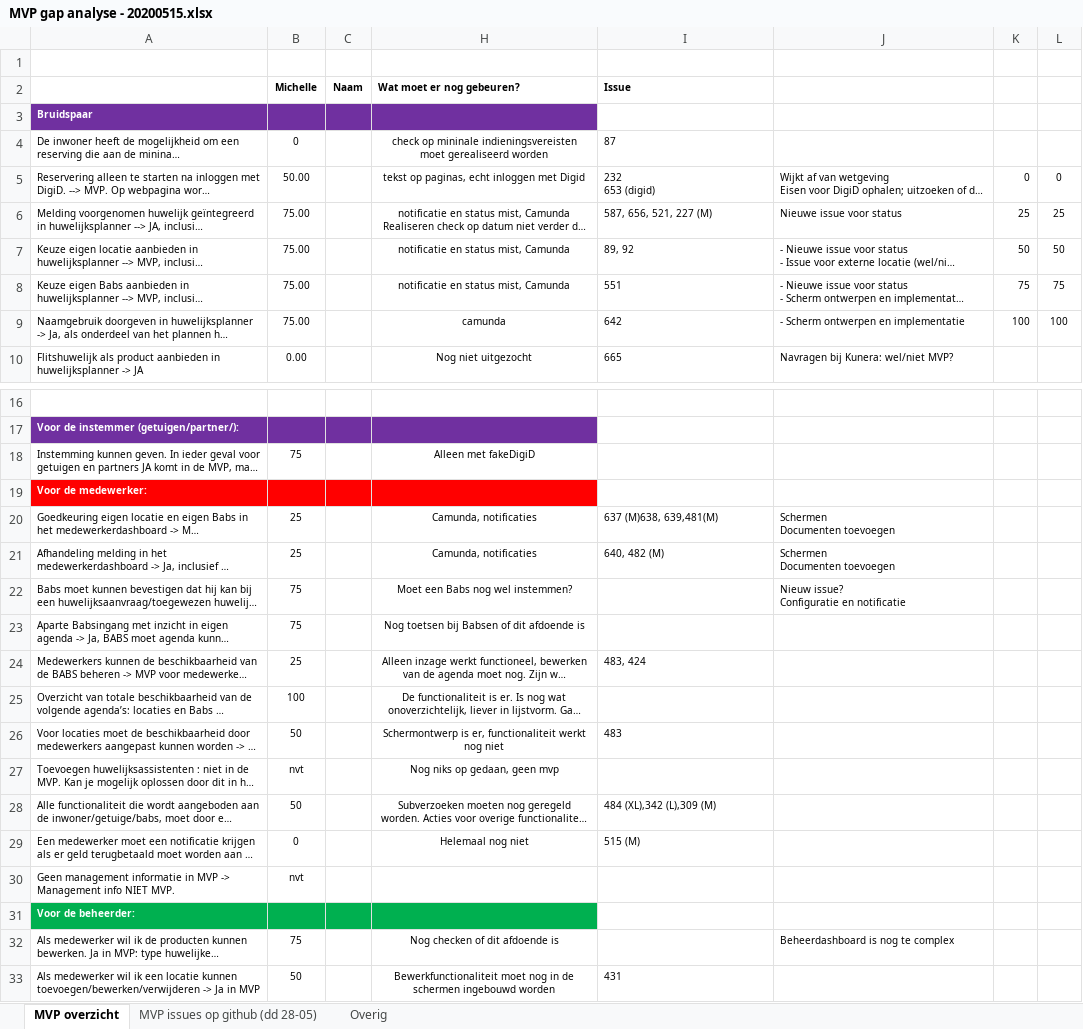
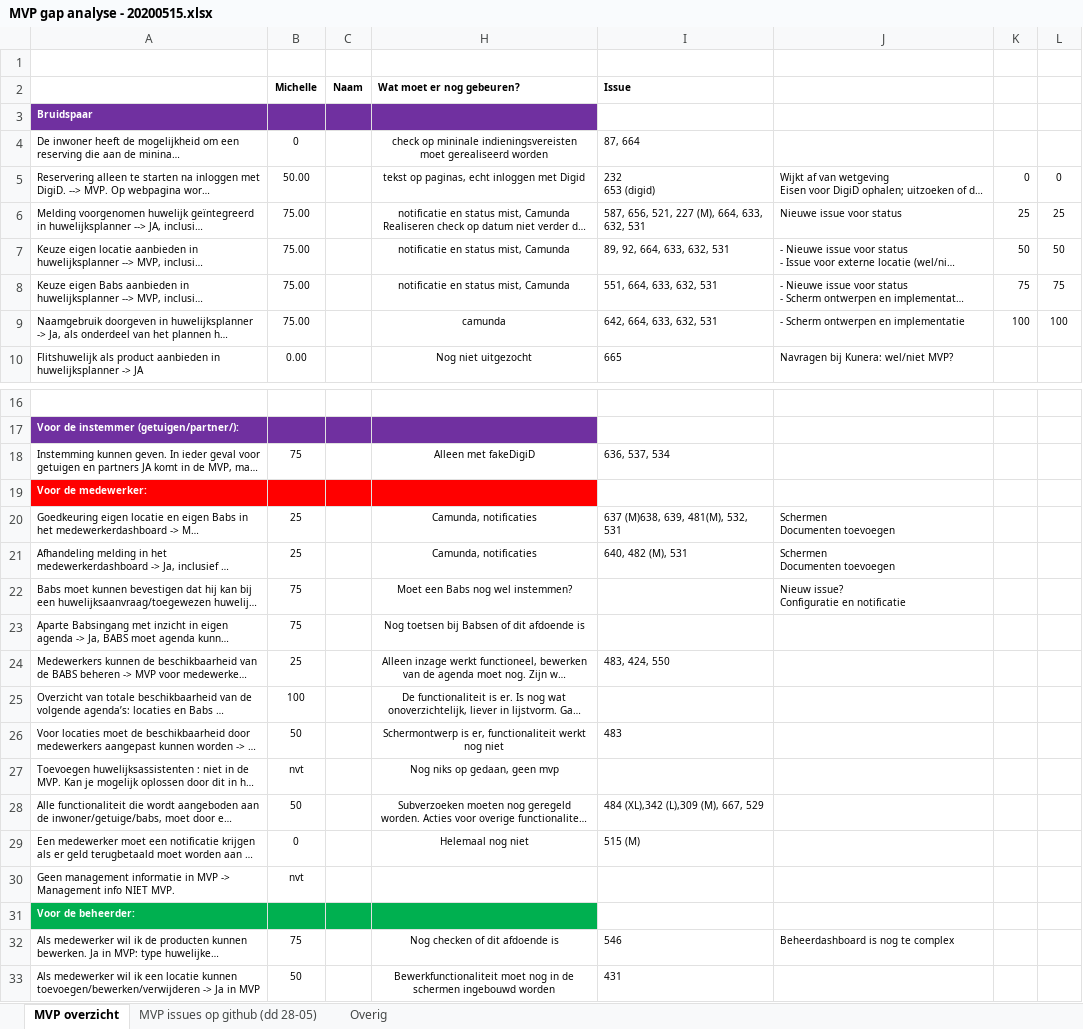
Before and after one commit to VNG-Realisatie/huwelijksplanner, an Excel workbook: documenten/MVP gap analyse - 20200515.xlsx, sheet MVP overzicht, drawn as a sheet; only a part is shown, gaps mark what is left out; long unchanged cells end in …; values as stored, in another font and other column widths than the file's, no borders; conditional formats not drawn; the diff covers the shown part only; the diff names each change by its address in the sheet, - before the commit and + after, or states it on an @@ line.

```diff
--- a/documenten/MVP gap analyse - 20200515.xlsx (sheet MVP overzicht)
+++ b/documenten/MVP gap analyse - 20200515.xlsx (sheet MVP overzicht)
-I4 (Issue): 87
+I4 (Issue): 87, 664
-I6 (Issue): 587, 656, 521, 227 (M)
+I6 (Issue): 587, 656, 521, 227 (M), 664, 633, 632, 531
-I7 (Issue): 89, 92
+I7 (Issue): 89, 92, 664, 633, 632, 531
-I8 (Issue): 551
+I8 (Issue): 551, 664, 633, 632, 531
-I9 (Issue): 642
+I9 (Issue): 642, 664, 633, 632, 531
-I18 (Issue): (empty)
+I18 (Issue): 636, 537, 534
-I20 (Issue): 637 (M)638, 639,481(M)
+I20 (Issue): 637 (M)638, 639, 481(M), 532, 531
-I21 (Issue): 640, 482 (M)
+I21 (Issue): 640, 482 (M), 531
-I24 (Issue): 483, 424
+I24 (Issue): 483, 424, 550
-I28 (Issue): 484 (XL),342 (L),309 (M)
+I28 (Issue): 484 (XL),342 (L),309 (M), 667, 529
-I32 (Issue): (empty)
+I32 (Issue): 546
```
Also changed, not shown: 1 edited cell elsewhere in this sheet, sheet MVP issues op github (dd 28-05).
